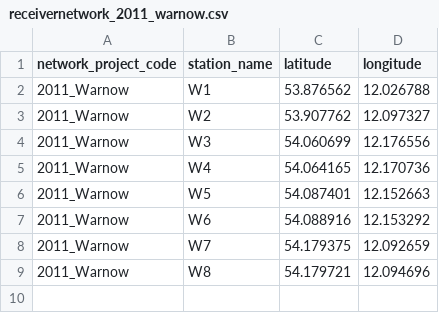
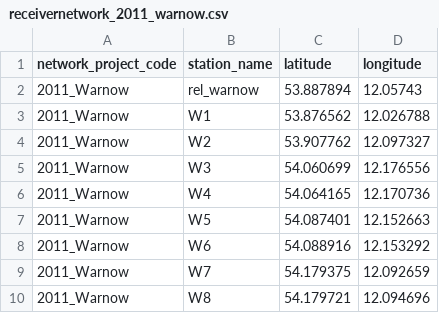
Before and after one commit to inbo/fish-tracking, a CSV file: scripts/receiver_distance_analysis/data/receivernetwork_2011_warnow.csv, drawn as a sheet; the diff names each change by its address in the sheet, - before the commit and + after, or states it on an @@ line.

```diff
--- a/scripts/receiver_distance_analysis/data/receivernetwork_2011_warnow.csv
+++ b/scripts/receiver_distance_analysis/data/receivernetwork_2011_warnow.csv
+row 2: 2011_Warnow | rel_warnow | 53.887894 | 12.05743
```
Also changed, not shown: scripts/receiver_distance_analysis/data/receivernetwork_2004_gudena.csv, scripts/receiver_distance_analysis/data/receivernetwork_2014_frome.csv, 1 other file.
